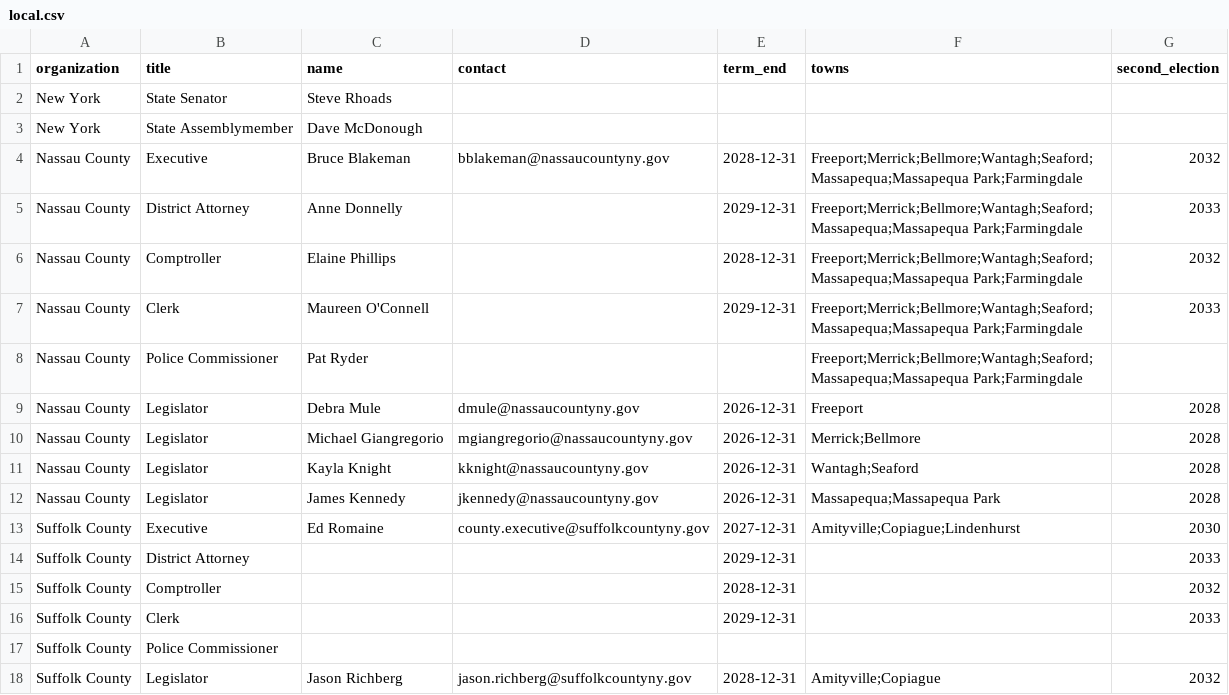
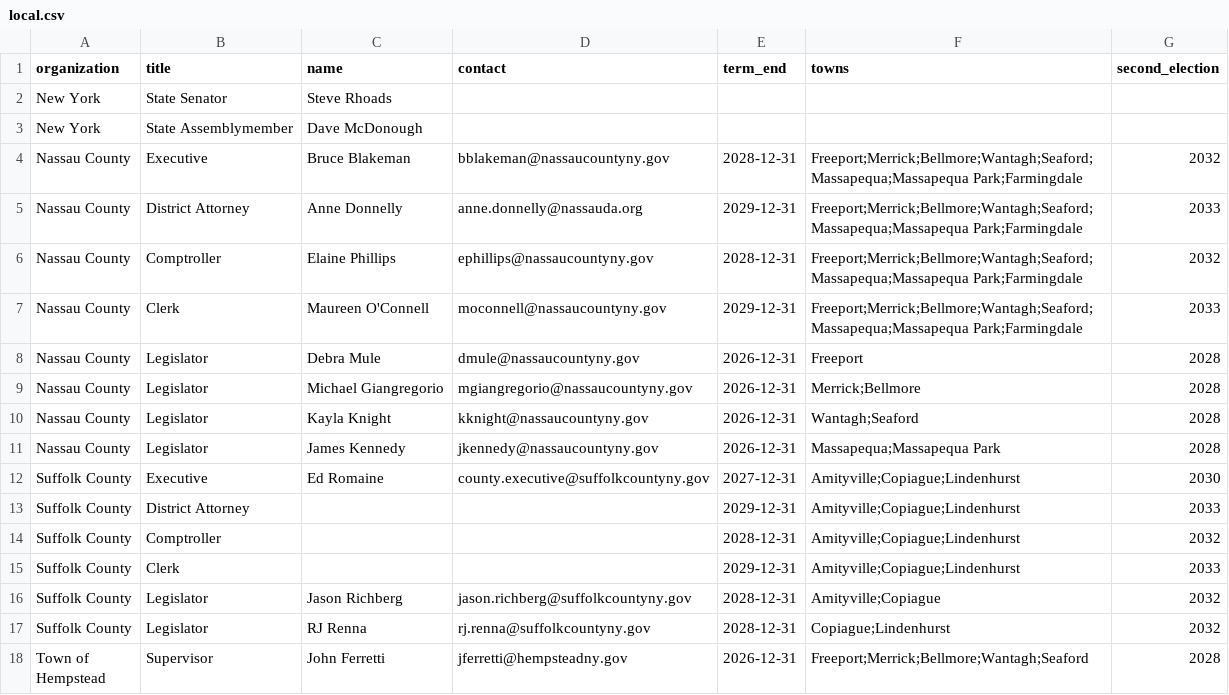
Before and after one commit to ryannicol021/escoh, a CSV file: data/local.csv, drawn as a sheet; only a part is shown; the shorter side is filled out with more unchanged rows.

Commit message:
Add contact emails for Nassau and Suffolk officials

```diff
--- a/data/local.csv
+++ b/data/local.csv
@@ -4,6 +4,5 @@ New York,State Assemblymember,Dave McDonough,,,,
 Nassau County,Executive,Bruce Blakeman,bblakeman@nassaucountyny.gov,2028-12-31,Freeport;Merrick;Bellmore;Wantagh;Seaford;Massapequa;Massapequa Park;Farmingdale,2032
-Nassau County,District Attorney,Anne Donnelly,,2029-12-31,Freeport;Merrick;Bellmore;Wantagh;Seaford;Massapequa;Massapequa Park;Farmingdale,2033
-Nassau County,Comptroller,Elaine Phillips,,2028-12-31,Freeport;Merrick;Bellmore;Wantagh;Seaford;Massapequa;Massapequa Park;Farmingdale,2032
-Nassau County,Clerk,Maureen O'Connell,,2029-12-31,Freeport;Merrick;Bellmore;Wantagh;Seaford;Massapequa;Massapequa Park;Farmingdale,2033
-Nassau County,Police Commissioner,Pat Ryder,,,Freeport;Merrick;Bellmore;Wantagh;Seaford;Massapequa;Massapequa Park;Farmingdale,
+Nassau County,District Attorney,Anne Donnelly,anne.donnelly@nassauda.org,2029-12-31,Freeport;Merrick;Bellmore;Wantagh;Seaford;Massapequa;Massapequa Park;Farmingdale,2033
+Nassau County,Comptroller,Elaine Phillips,ephillips@nassaucountyny.gov,2028-12-31,Freeport;Merrick;Bellmore;Wantagh;Seaford;Massapequa;Massapequa Park;Farmingdale,2032
+Nassau County,Clerk,Maureen O'Connell,moconnell@nassaucountyny.gov,2029-12-31,Freeport;Merrick;Bellmore;Wantagh;Seaford;Massapequa;Massapequa Park;Farmingdale,2033
 Nassau County,Legislator,Debra Mule,dmule@nassaucountyny.gov,2026-12-31,Freeport,2028
@@ -13,6 +12,5 @@ Nassau County,Legislator,James Kennedy,jkennedy@nassaucountyny.gov,2026-12-31,Ma
 Suffolk County,Executive,Ed Romaine,county.executive@suffolkcountyny.gov,2027-12-31,Amityville;Copiague;Lindenhurst,2030
-Suffolk County,District Attorney,,,2029-12-31,,2033
-Suffolk County,Comptroller,,,2028-12-31,,2032
-Suffolk County,Clerk,,,2029-12-31,,2033
-Suffolk County,Police Commissioner,,,,,
+Suffolk County,District Attorney,,,2029-12-31,Amityville;Copiague;Lindenhurst,2033
+Suffolk County,Comptroller,,,2028-12-31,Amityville;Copiague;Lindenhurst,2032
+Suffolk County,Clerk,,,2029-12-31,Amityville;Copiague;Lindenhurst,2033
 Suffolk County,Legislator,Jason Richberg,jason.richberg@suffolkcountyny.gov,2028-12-31,Amityville;Copiague,2032
```
